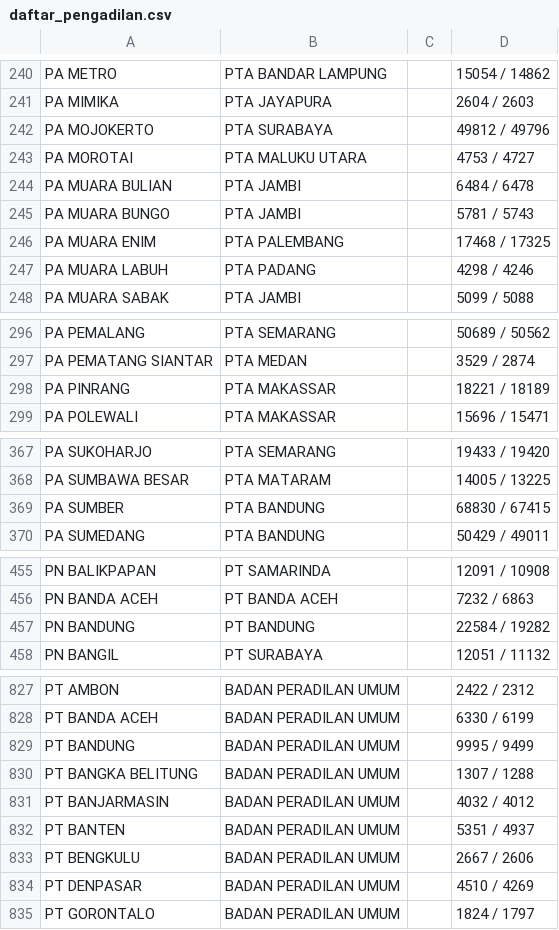
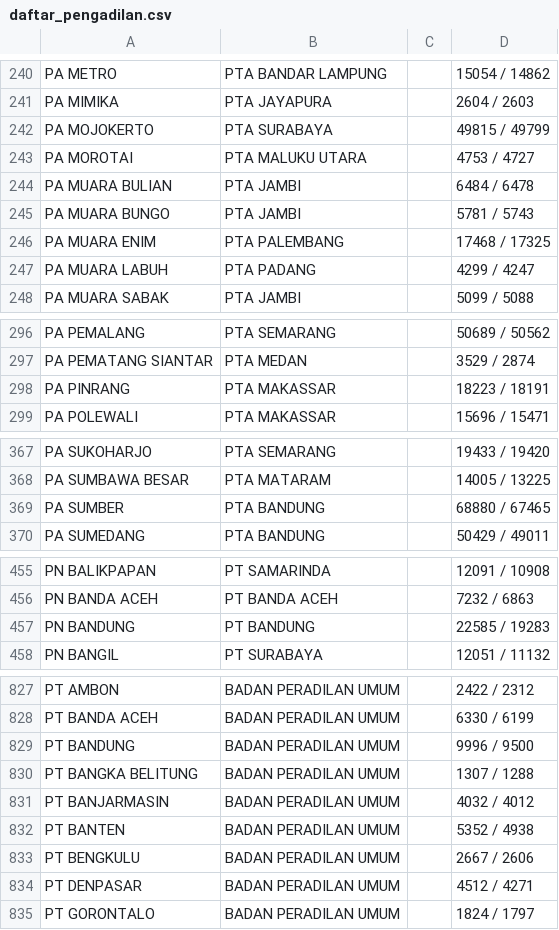
Before and after one commit to IRedDragonICY/daftar-pengadilan-scraper, a CSV file: data/daftar_pengadilan.csv, drawn as a sheet; only a part is shown, gaps mark what is left out; the diff covers the shown part only.

```diff
--- a/data/daftar_pengadilan.csv
+++ b/data/daftar_pengadilan.csv
@@ -241,3 +241,3 @@ PA METRO,PTA BANDAR LAMPUNG,,15054 / 14862
 PA MIMIKA,PTA JAYAPURA,,2604 / 2603
-PA MOJOKERTO,PTA SURABAYA,,49812 / 49796
+PA MOJOKERTO,PTA SURABAYA,,49815 / 49799
 PA MOROTAI,PTA MALUKU UTARA,,4753 / 4727
@@ -246,3 +246,3 @@ PA MUARA BUNGO,PTA JAMBI,,5781 / 5743
 PA MUARA ENIM,PTA PALEMBANG,,17468 / 17325
-PA MUARA LABUH,PTA PADANG,,4298 / 4246
+PA MUARA LABUH,PTA PADANG,,4299 / 4247
 PA MUARA SABAK,PTA JAMBI,,5099 / 5088
@@ -297,3 +297,3 @@ PA PEMALANG,PTA SEMARANG,,50689 / 50562
 PA PEMATANG SIANTAR,PTA MEDAN,,3529 / 2874
-PA PINRANG,PTA MAKASSAR,,18221 / 18189
+PA PINRANG,PTA MAKASSAR,,18223 / 18191
 PA POLEWALI,PTA MAKASSAR,,15696 / 15471
@@ -368,3 +368,3 @@ PA SUKOHARJO,PTA SEMARANG,,19433 / 19420
 PA SUMBAWA BESAR,PTA MATARAM,,14005 / 13225
-PA SUMBER,PTA BANDUNG,,68830 / 67415
+PA SUMBER,PTA BANDUNG,,68880 / 67465
 PA SUMEDANG,PTA BANDUNG,,50429 / 49011
@@ -456,3 +456,3 @@ PN BALIKPAPAN,PT SAMARINDA,,12091 / 10908
 PN BANDA ACEH,PT BANDA ACEH,,7232 / 6863
-PN BANDUNG,PT BANDUNG,,22584 / 19282
+PN BANDUNG,PT BANDUNG,,22585 / 19283
 PN BANGIL,PT SURABAYA,,12051 / 11132
@@ -828,8 +828,8 @@ PT AMBON,BADAN PERADILAN UMUM,,2422 / 2312
 PT BANDA ACEH,BADAN PERADILAN UMUM,,6330 / 6199
-PT BANDUNG,BADAN PERADILAN UMUM,,9995 / 9499
+PT BANDUNG,BADAN PERADILAN UMUM,,9996 / 9500
 PT BANGKA BELITUNG,BADAN PERADILAN UMUM,,1307 / 1288
 PT BANJARMASIN,BADAN PERADILAN UMUM,,4032 / 4012
-PT BANTEN,BADAN PERADILAN UMUM,,5351 / 4937
+PT BANTEN,BADAN PERADILAN UMUM,,5352 / 4938
 PT BENGKULU,BADAN PERADILAN UMUM,,2667 / 2606
-PT DENPASAR,BADAN PERADILAN UMUM,,4510 / 4269
+PT DENPASAR,BADAN PERADILAN UMUM,,4512 / 4271
 PT GORONTALO,BADAN PERADILAN UMUM,,1824 / 1797
```
Also changed, not shown: 13 edited cells elsewhere in this file.
